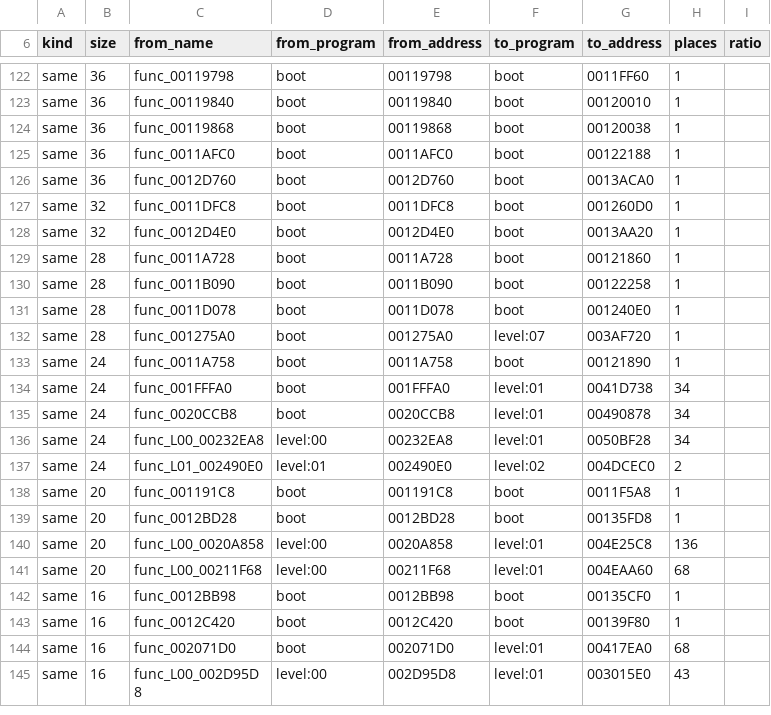
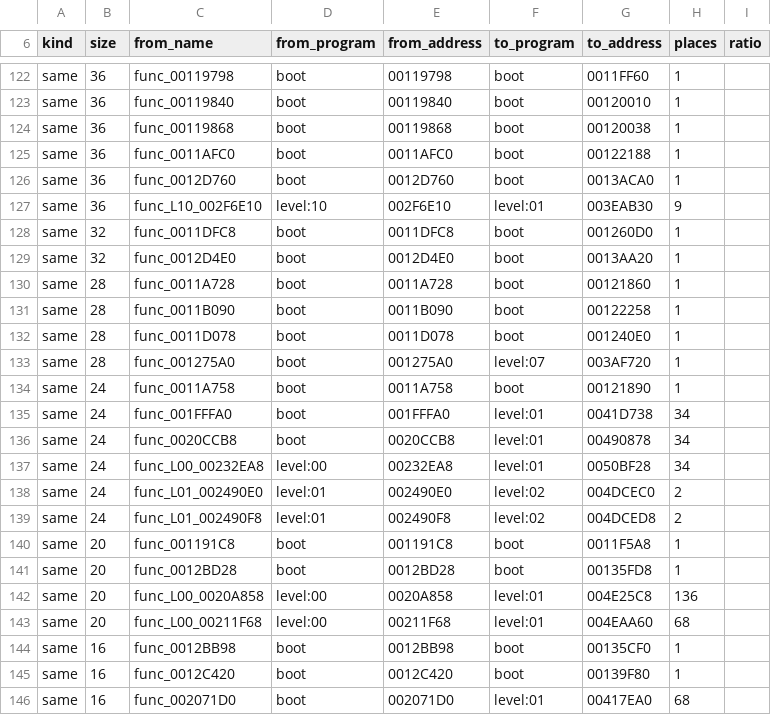
Before and after one commit to OpenRAC/OpenRAC, a TSV file: shared/xmap/ports/rac1-pal--rac3-ntsc.tsv, drawn as a sheet; only a part is shown, gaps mark what is left out; the shorter side is filled out with more unchanged rows.

```diff
--- a/shared/xmap/ports/rac1-pal--rac3-ntsc.tsv
+++ b/shared/xmap/ports/rac1-pal--rac3-ntsc.tsv
@@ -126,2 +126,3 @@ same	36	func_0011AFC0	boot	0011AFC0	boot	00122188	1
 same	36	func_0012D760	boot	0012D760	boot	0013ACA0	1	
+same	36	func_L10_002F6E10	level:10	002F6E10	level:01	003EAB30	9	
 same	32	func_0011DFC8	boot	0011DFC8	boot	001260D0	1	
@@ -137,2 +138,3 @@ same	24	func_L00_00232EA8	level:00	00232EA8	level:01	0050BF28	34
 same	24	func_L01_002490E0	level:01	002490E0	level:02	004DCEC0	2	
+same	24	func_L01_002490F8	level:01	002490F8	level:02	004DCED8	2	
 same	20	func_001191C8	boot	001191C8	boot	0011F5A8	1	
```
Also changed, not shown: shared/xmap/functions.tsv, shared/xmap/ports/rac1-pal--rac2-ntsc.tsv, 6 other files.
